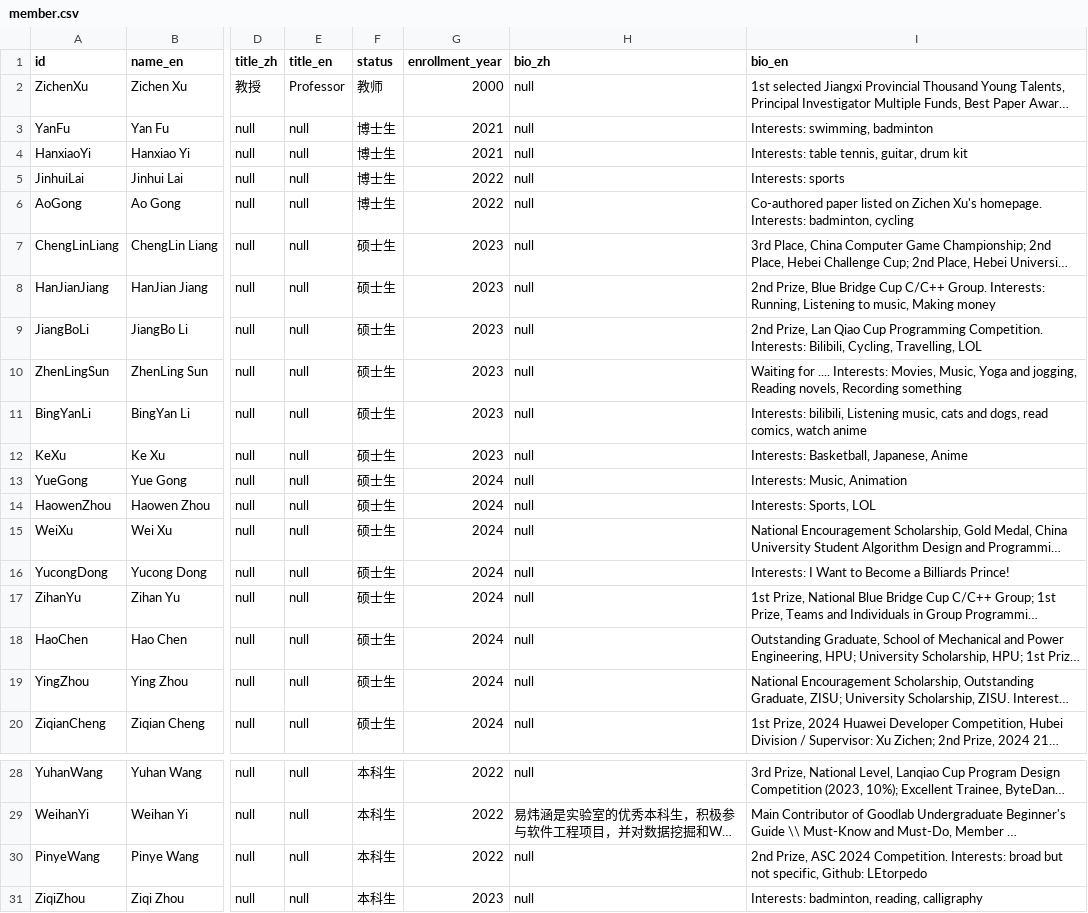
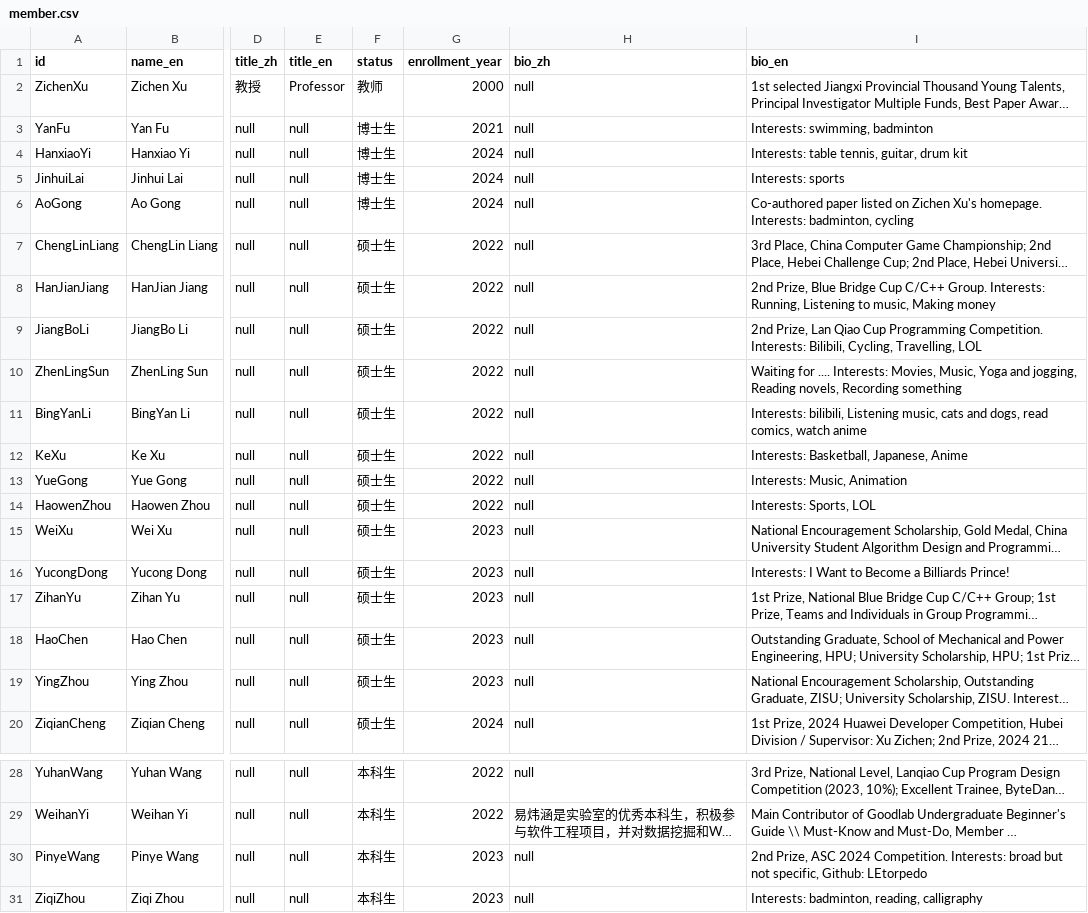
Before and after one commit to Peterzhang915/GoodPage, a CSV file: data/member.csv, drawn as a sheet; only a part is shown, gaps mark what is left out; long unchanged cells end in …; the diff names each change by its address in the sheet, - before the commit and + after, or states it on an @@ line.

```diff
--- a/data/member.csv
+++ b/data/member.csv
-G4 (enrollment_year): 2021
+G4 (enrollment_year): 2024
-G5:G6 (enrollment_year): 2022
+G5:G6 (enrollment_year): 2024
-G7:G12 (enrollment_year): 2023
+G7:G12 (enrollment_year): 2022
-G13:G14 (enrollment_year): 2024
+G13:G14 (enrollment_year): 2022
-G15:G19 (enrollment_year): 2024
+G15:G19 (enrollment_year): 2023
-G30 (enrollment_year): 2022
+G30 (enrollment_year): 2023
```
Also changed, not shown: 1 other file.
